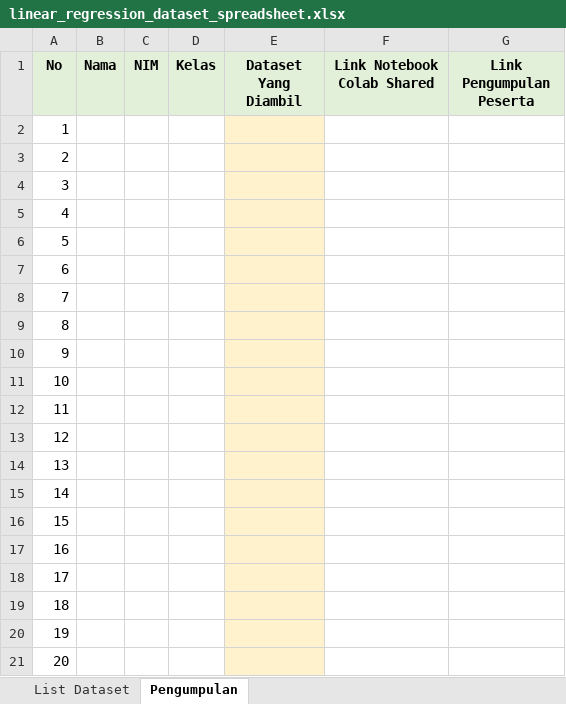
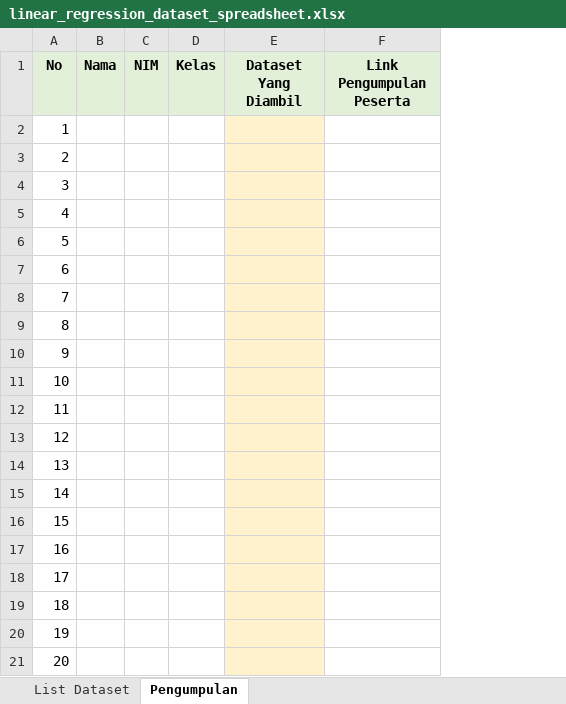
Before and after one commit to fxrdhan/linear_regression_assessment, an Excel workbook: spreadsheet/linear_regression_dataset_spreadsheet.xlsx, sheet Pengumpulan, drawn as a sheet; values as stored, in another font and other column widths than the file's, no borders; the diff names each change by its address in the sheet, - before the commit and + after, or states it on an @@ line.

Commit message:
docs: remove shared notebook column from submissions

```diff
--- a/spreadsheet/linear_regression_dataset_spreadsheet.xlsx (sheet Pengumpulan)
+++ b/spreadsheet/linear_regression_dataset_spreadsheet.xlsx (sheet Pengumpulan)
-column F (Link Notebook Colab Shared), empty
```
